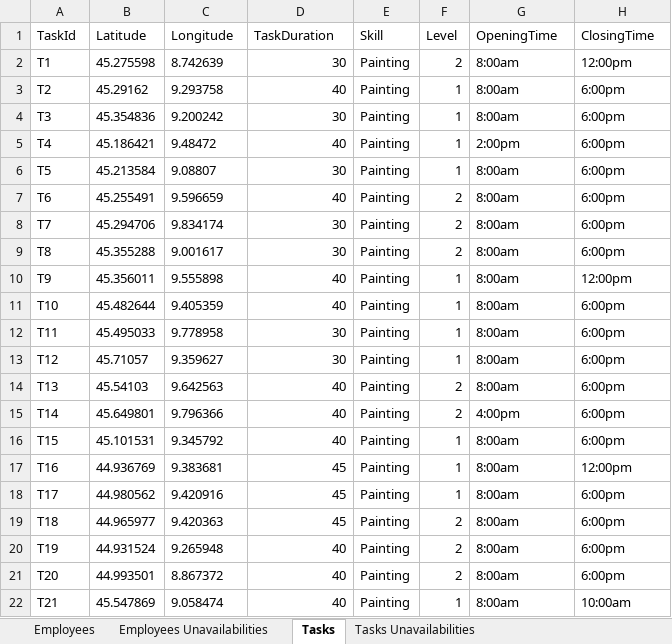
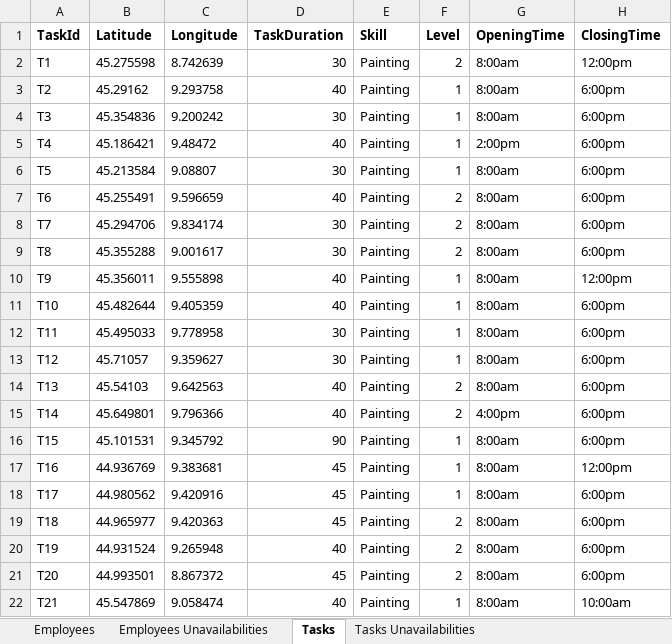
Before and after one commit to acheze/Projet-DecisionBrain-Groupe-6, an Excel workbook: InstanceItalyV1.xlsx, sheet Tasks, drawn as a sheet; values as stored, in another font and other column widths than the file's, no borders; the diff names each change by its address in the sheet, - before the commit and + after, or states it on an @@ line.

```diff
--- a/InstanceItalyV1.xlsx (sheet Tasks)
+++ b/InstanceItalyV1.xlsx (sheet Tasks)
-A1:H1 bold: off
+A1:H1 bold: on
-D16 (TaskDuration): 40
+D16 (TaskDuration): 90
-D21 (TaskDuration): 40
+D21 (TaskDuration): 45
```
Also changed, not shown: sheet Employees, sheet Employees Unavailabilities, sheet Tasks Unavailabilities, InstanceBordeauxV1.xlsx, InstanceFinlandV1.xlsx, 2 other files.
